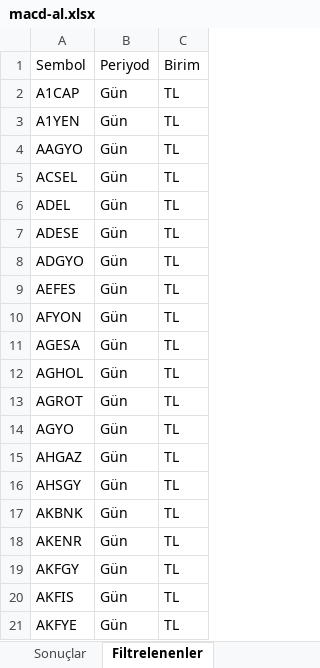
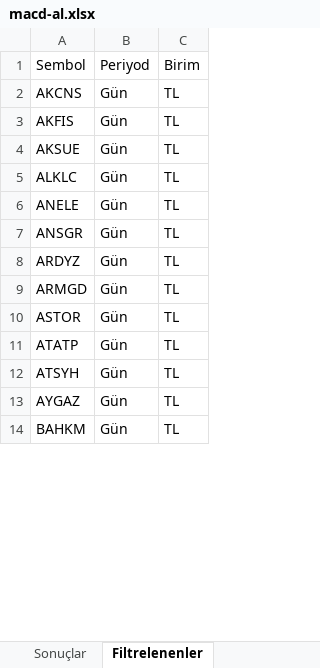
Before and after one commit to Ermana39/hoca-ile-borsa, an Excel workbook: app/borsa/gosterge-taramalari/data/macd-al.xlsx, sheet Filtrelenenler, drawn as a sheet; only a part is shown; the shorter side is filled out with more unchanged rows; values as stored, in another font and other column widths than the file's, no borders; removed rows and columns are numbered as before the commit, all else as after; the diff covers the shown part only; the diff names each change by its address in the sheet, - before the commit and + after, or states it on an @@ line.

```diff
--- a/app/borsa/gosterge-taramalari/data/macd-al.xlsx (sheet Filtrelenenler)
+++ b/app/borsa/gosterge-taramalari/data/macd-al.xlsx (sheet Filtrelenenler)
-row 2: A1CAP | Gün | TL
-row 3: A1YEN | Gün | TL
-row 4: AAGYO | Gün | TL
-A2: ACSEL
+A2: AKCNS
-row 6: ADEL | Gün | TL
-row 7: ADESE | Gün | TL
-row 8: ADGYO | Gün | TL
-row 9: AEFES | Gün | TL
-row 10: AFYON | Gün | TL
-row 11: AGESA | Gün | TL
-row 12: AGHOL | Gün | TL
-row 13: AGROT | Gün | TL
-row 14: AGYO | Gün | TL
-row 15: AHGAZ | Gün | TL
-row 16: AHSGY | Gün | TL
-row 17: AKBNK | Gün | TL
-row 18: AKENR | Gün | TL
-row 19: AKFGY | Gün | TL
-row 21: AKFYE | Gün | TL
```
Also changed, not shown: 536 removed rows elsewhere in this sheet, sheet Sonuçlar, app/borsa/gosterge-taramalari/data/guclu-trend-momentum.xlsx, app/borsa/gosterge-taramalari/data/yükselis-hacim.xlsx, 28 other files.
